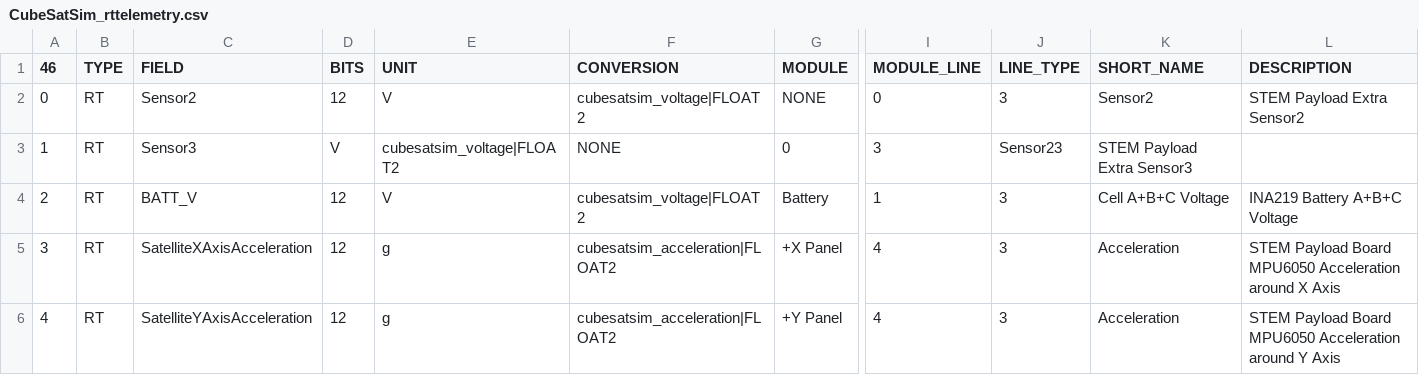
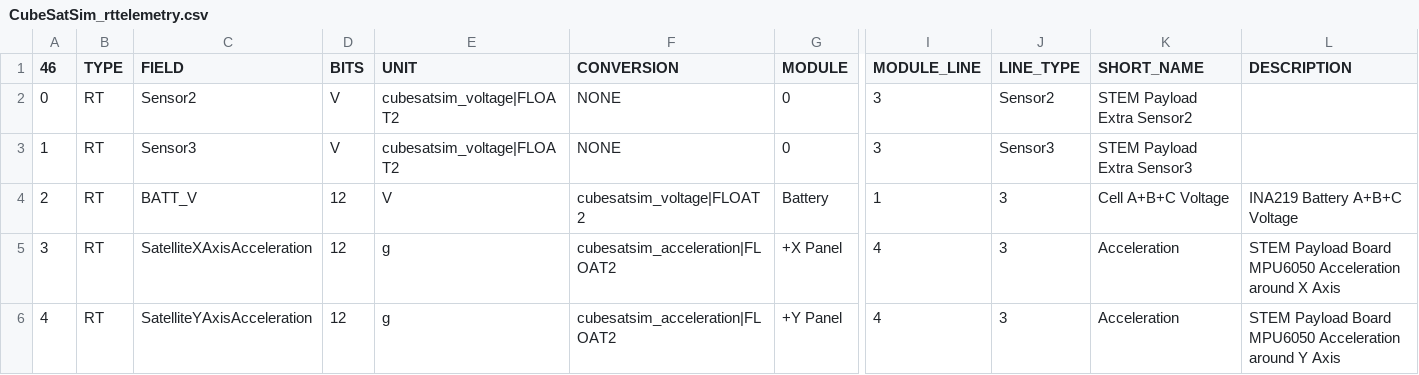
Before and after one commit to alanbjohnston/CubeSatSim, a CSV file: spacecraft/FoxTelem_1.13e/CubeSatSim_rttelemetry.csv, drawn as a sheet; only a part is shown, gaps mark what is left out; the diff names each change by its address in the sheet, - before the commit and + after, or states it on an @@ line.

Commit message:
Update CubeSatSim_rttelemetry.csv typos

```diff
--- a/spacecraft/FoxTelem_1.13e/CubeSatSim_rttelemetry.csv
+++ b/spacecraft/FoxTelem_1.13e/CubeSatSim_rttelemetry.csv
-D2 (BITS): 12
+D2 (BITS): V
-E2 (UNIT): V
+E2 (UNIT): cubesatsim_voltage|FLOAT2
-F2 (CONVERSION): cubesatsim_voltage|FLOAT2
+F2 (CONVERSION): NONE
-G2 (MODULE): NONE
+G2 (MODULE): 0
-I2 (MODULE_LINE): 0
+I2 (MODULE_LINE): 3
-J2 (LINE_TYPE): 3
+J2 (LINE_TYPE): Sensor2
-K2 (SHORT_NAME): Sensor2
+K2 (SHORT_NAME): STEM Payload Extra Sensor2
-L2 (DESCRIPTION): STEM Payload Extra Sensor2
+L2 (DESCRIPTION): (empty)
-J3 (LINE_TYPE): Sensor23
+J3 (LINE_TYPE): Sensor3
```
